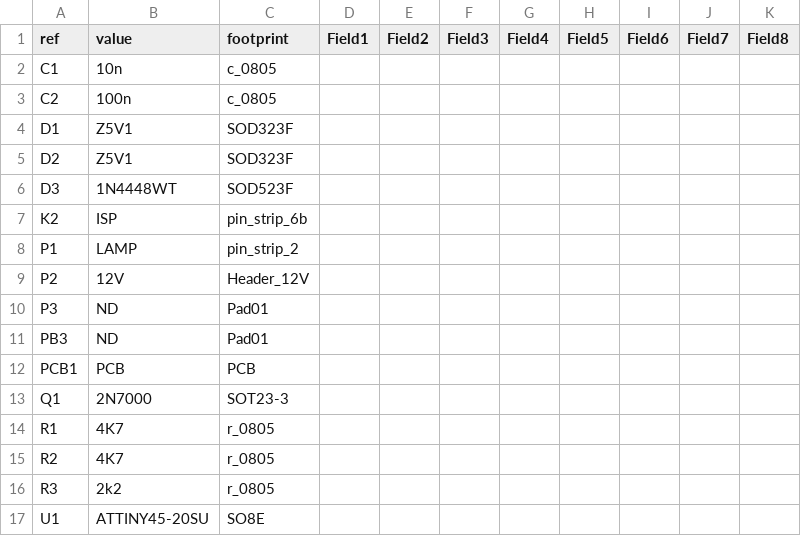
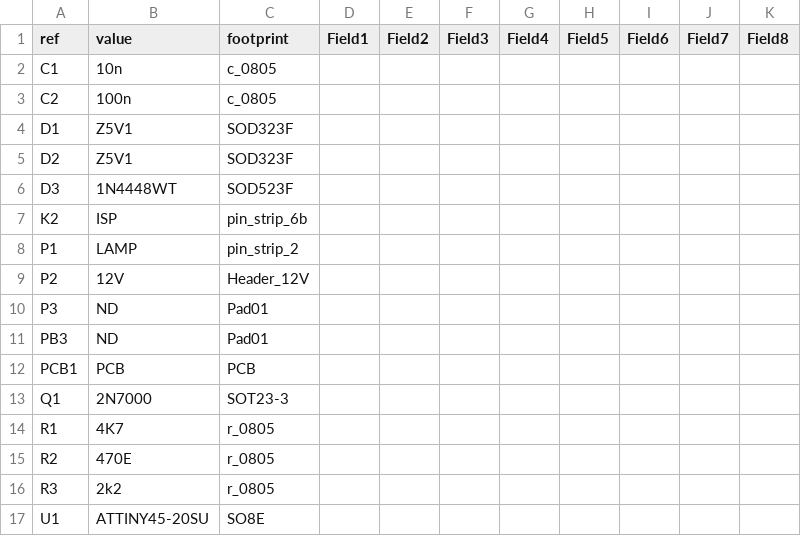
Before and after one commit to osbock/Wyolum-old-archive, a CSV file: KiCad/pulse/pulse_BoM_sch.csv, drawn as a sheet.

```diff
--- a/KiCad/pulse/pulse_BoM_sch.csv
+++ b/KiCad/pulse/pulse_BoM_sch.csv
@@ -14,3 +14,3 @@ Q1	2N7000	SOT23-3
 R1	4K7	r_0805
-R2	4K7	r_0805
+R2	470E	r_0805
 R3	2k2	r_0805
```
Also changed, not shown: KiCad/pulse/pulse_BoM_pcb.csv, 29 other files.
